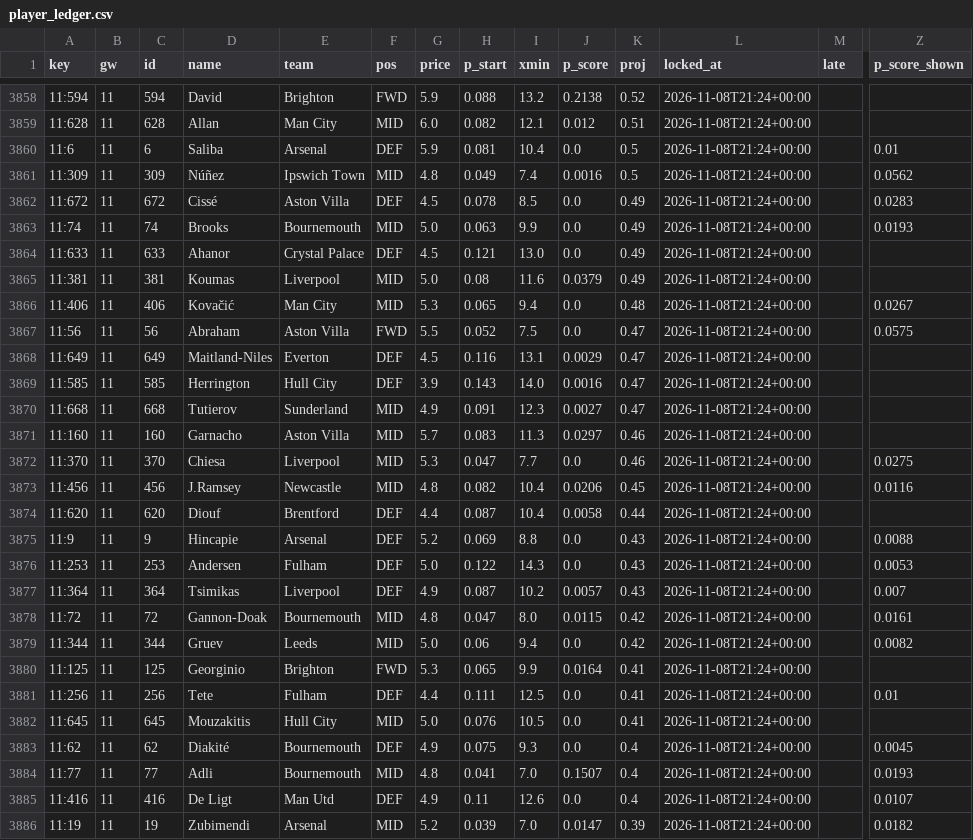
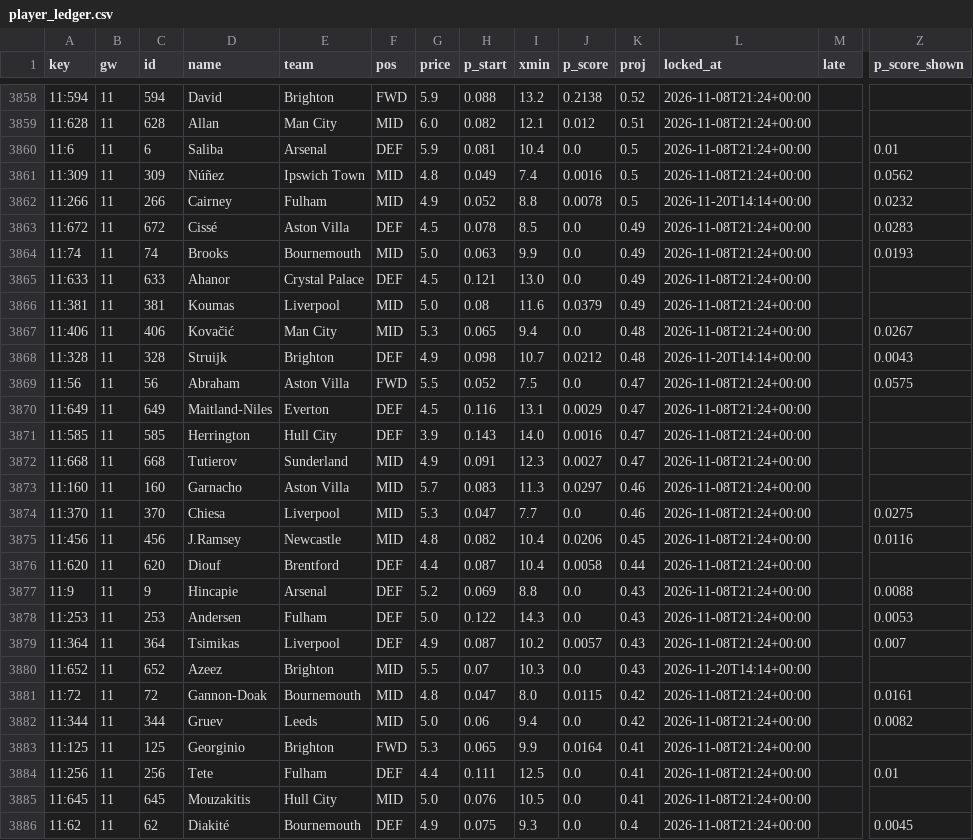
Before and after one commit to iceyfuture/prem_predictor_updated, a CSV file: dashboard/player_ledger.csv, drawn as a sheet; only a part is shown, gaps mark what is left out; the shorter side is filled out with more unchanged rows; rows hold the shown columns only; the diff names each change by its address in the sheet, - before the commit and + after, or states it on an @@ line.

```diff
--- a/dashboard/player_ledger.csv
+++ b/dashboard/player_ledger.csv
+row 3862: 11:266 | 11 | 266 | Cairney | Fulham | MID | 4.9 | 0.052 | 8.8 | 0.0078 | 0.5 | 2026-11-20T14:14+00:00 |  | 0.0232
+row 3868: 11:328 | 11 | 328 | Struijk | Brighton | DEF | 4.9 | 0.098 | 10.7 | 0.0212 | 0.48 | 2026-11-20T14:14+00:00 |  | 0.0043
+row 3880: 11:652 | 11 | 652 | Azeez | Brighton | MID | 5.5 | 0.07 | 10.3 | 0.0 | 0.43 | 2026-11-20T14:14+00:00
```
Also changed, not shown: dashboard/ledger.csv, dashboard/props_ledger.csv, 9 other files.
